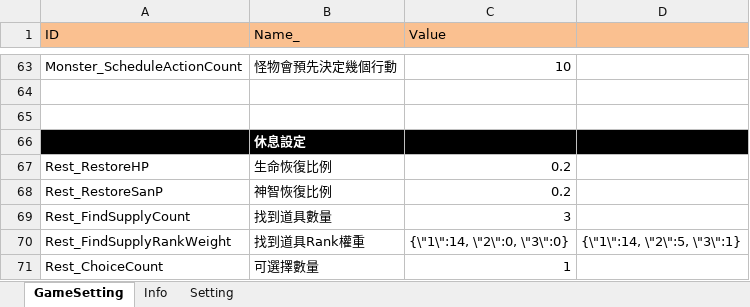
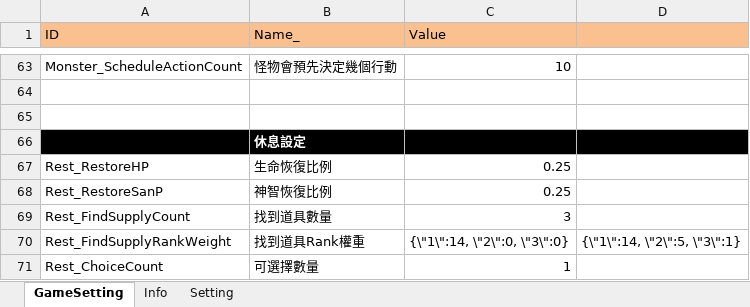
Before and after one commit to scozfortest/thedoor, an Excel workbook: Design/GameSetting.xlsm, sheet GameSetting, drawn as a sheet; only a part is shown, gaps mark what is left out; values as stored, in another font and other column widths than the file's, no borders; the diff names each change by its address in the sheet, - before the commit and + after, or states it on an @@ line.

```diff
--- a/Design/GameSetting.xlsm (sheet GameSetting)
+++ b/Design/GameSetting.xlsm (sheet GameSetting)
-C67:C68 (Value): 0.2
+C67:C68 (Value): 0.25
```
Also changed, not shown: Design/Script.xlsm, Design/String.xlsm, 20 other files.
